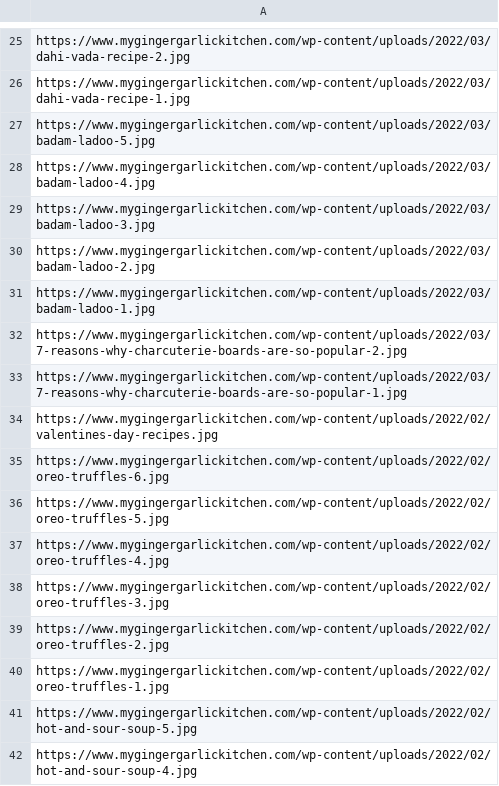
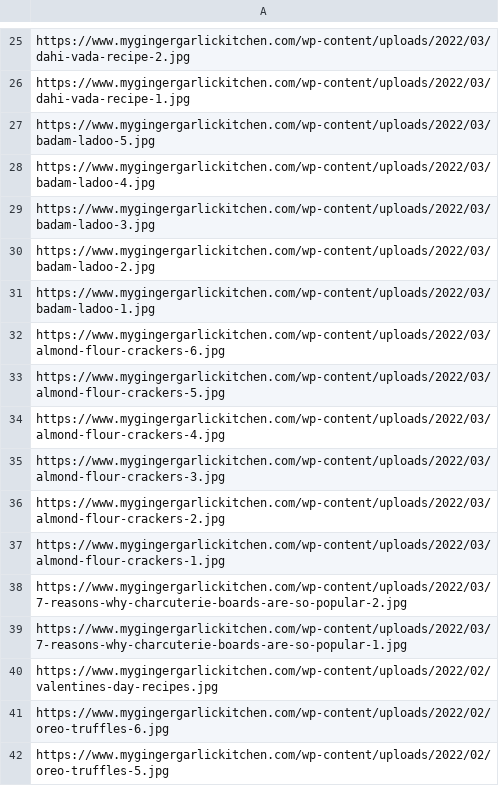
Before and after one commit to abhishek-paliwal/PROJECTS-REACTJS, a CSV file: app-mggk01-image-finder/src/data/data_in/mggk_summary_cloudflare_ImagesUrlsWPcontentUploads.csv, drawn as a sheet; only a part is shown, gaps mark what is left out; the shorter side is filled out with more unchanged rows.

```diff
--- a/app-mggk01-image-finder/src/data/data_in/mggk_summary_cloudflare_ImagesUrlsWPcontentUploads.csv
+++ b/app-mggk01-image-finder/src/data/data_in/mggk_summary_cloudflare_ImagesUrlsWPcontentUploads.csv
@@ -31,2 +31,8 @@ https://www.mygingergarlickitchen.com/wp-content/uploads/2022/03/badam-ladoo-2.j
 https://www.mygingergarlickitchen.com/wp-content/uploads/2022/03/badam-ladoo-1.jpg
+https://www.mygingergarlickitchen.com/wp-content/uploads/2022/03/almond-flour-crackers-6.jpg
+https://www.mygingergarlickitchen.com/wp-content/uploads/2022/03/almond-flour-crackers-5.jpg
+https://www.mygingergarlickitchen.com/wp-content/uploads/2022/03/almond-flour-crackers-4.jpg
+https://www.mygingergarlickitchen.com/wp-content/uploads/2022/03/almond-flour-crackers-3.jpg
+https://www.mygingergarlickitchen.com/wp-content/uploads/2022/03/almond-flour-crackers-2.jpg
+https://www.mygingergarlickitchen.com/wp-content/uploads/2022/03/almond-flour-crackers-1.jpg
 https://www.mygingergarlickitchen.com/wp-content/uploads/2022/03/7-reasons-why-charcuterie-boards-are-so-popular-2.jpg
```
Also changed, not shown: 1 other file.
